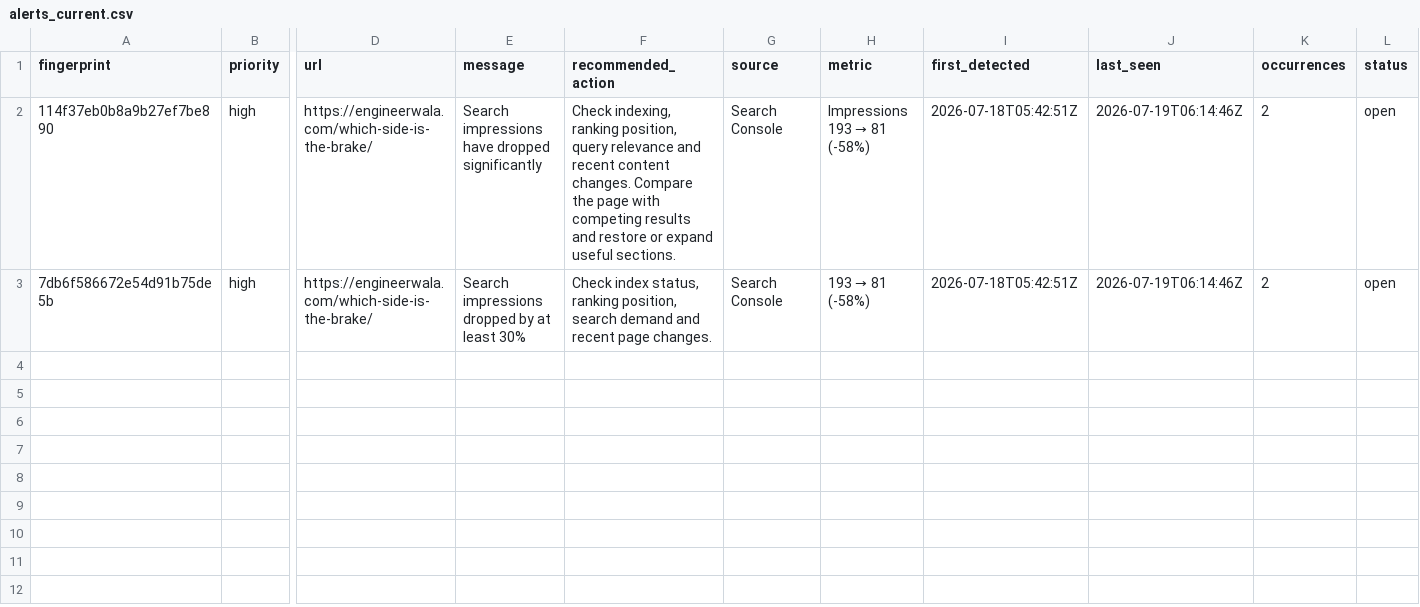
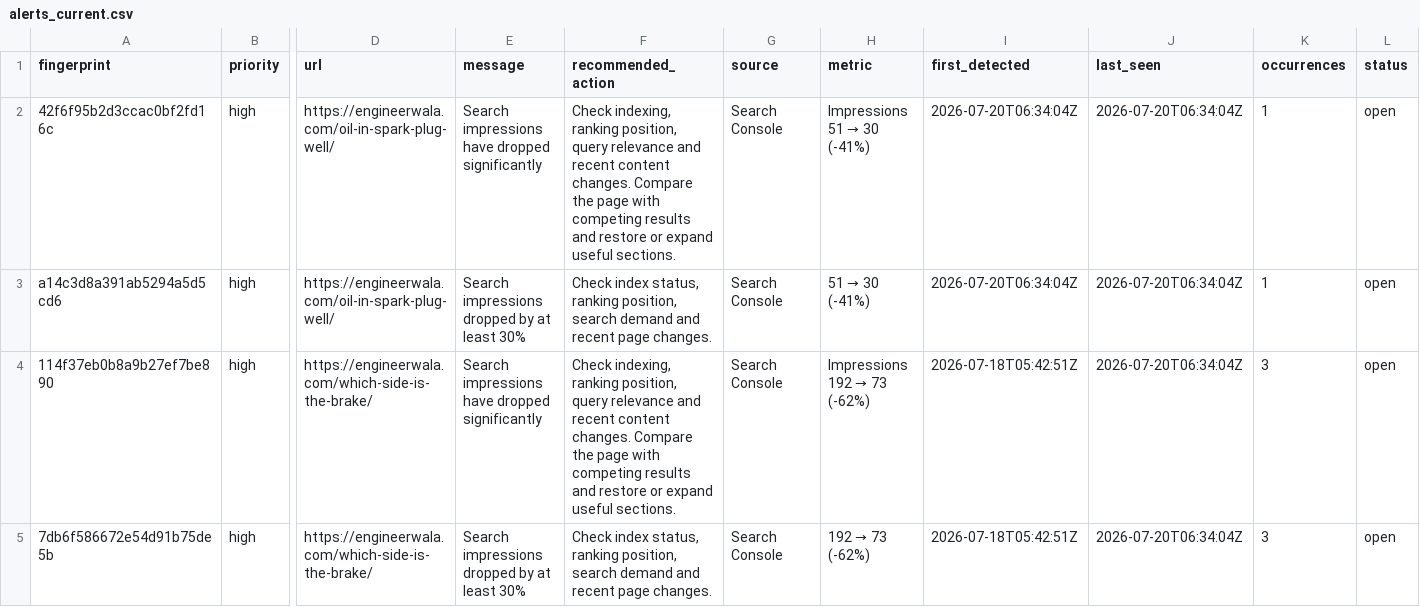
Before and after one commit to hamidrasheed350-hue/engineerwala-seo-tracker, a CSV file: data/alerts_current.csv, drawn as a sheet; only a part is shown, gaps mark what is left out; addresses are those after the commit; rows hold the shown columns only; the diff names each change by its address in the sheet, - before the commit and + after, or states it on an @@ line.

```diff
--- a/data/alerts_current.csv
+++ b/data/alerts_current.csv
+row 2: 42f6f95b2d3ccac0bf2fd16c | high | https://engineerwala.com/oil-in-spark-plug-well/ | Search impressions have dropped significantly | Check indexing, ranking position, query relevance and recent content changes. Compare the page with competing results and restore or expand useful sections. | Search Console | Impressions 51 → 30 (-41%) | 2026-07-20T06:34:04Z | 2026-07-20T06:34:04Z | 1 | open
+row 3: a14c3d8a391ab5294a5d5cd6 | high | https://engineerwala.com/oil-in-spark-plug-well/ | Search impressions dropped by at least 30% | Check index status, ranking position, search demand and recent page changes. | Search Console | 51 → 30 (-41%) | 2026-07-20T06:34:04Z | 2026-07-20T06:34:04Z | 1 | open
@@ H4 (metric): Impressions 193 → 81 (-58%) → Impressions 192 → 73 (-62%) @@
-J4:J5 (last_seen): 2026-07-19T06:14:46Z
+J4:J5 (last_seen): 2026-07-20T06:34:04Z
-K4:K5 (occurrences): 2
+K4:K5 (occurrences): 3
@@ H5 (metric): 193 → 81 (-58%) → 192 → 73 (-62%) @@
```
Also changed, not shown: data/alerts_log.csv, data/issues.csv, 19 other files.
